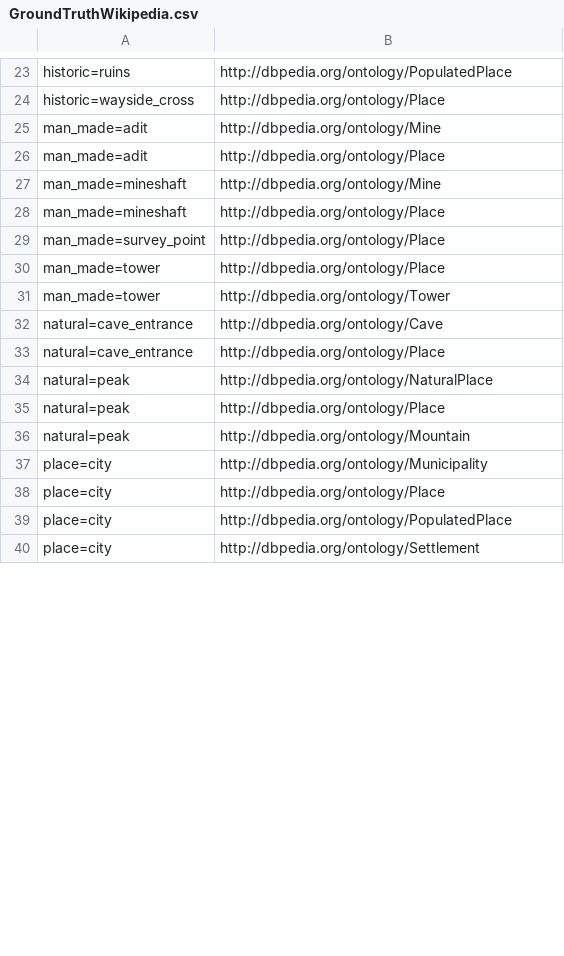
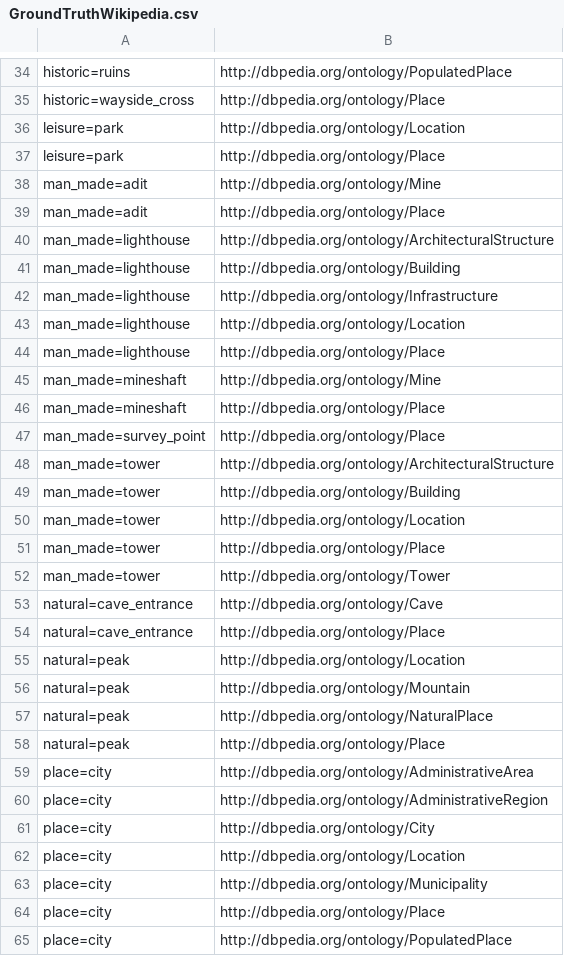
Before and after one commit to harel-coffee/NCA-OSM-to-KGs-auto, a CSV file: GroundTruth/GroundTruthWikipedia.csv, drawn as a sheet; only a part is shown, gaps mark what is left out; the shorter side is filled out with more unchanged rows; the diff covers the shown part only.

Commit message:
add data files and baselines

```diff
--- a/GroundTruth/GroundTruthWikipedia.csv
+++ b/GroundTruth/GroundTruthWikipedia.csv
@@ -24,4 +35,11 @@ historic=ruins,http://dbpedia.org/ontology/PopulatedPlace
 historic=wayside_cross,http://dbpedia.org/ontology/Place
+leisure=park,http://dbpedia.org/ontology/Location
+leisure=park,http://dbpedia.org/ontology/Place
 man_made=adit,http://dbpedia.org/ontology/Mine
 man_made=adit,http://dbpedia.org/ontology/Place
+man_made=lighthouse,http://dbpedia.org/ontology/ArchitecturalStructure
+man_made=lighthouse,http://dbpedia.org/ontology/Building
+man_made=lighthouse,http://dbpedia.org/ontology/Infrastructure
+man_made=lighthouse,http://dbpedia.org/ontology/Location
+man_made=lighthouse,http://dbpedia.org/ontology/Place
 man_made=mineshaft,http://dbpedia.org/ontology/Mine
@@ -29,2 +47,5 @@ man_made=mineshaft,http://dbpedia.org/ontology/Place
 man_made=survey_point,http://dbpedia.org/ontology/Place
+man_made=tower,http://dbpedia.org/ontology/ArchitecturalStructure
+man_made=tower,http://dbpedia.org/ontology/Building
+man_made=tower,http://dbpedia.org/ontology/Location
 man_made=tower,http://dbpedia.org/ontology/Place
@@ -33,5 +54,10 @@ natural=cave_entrance,http://dbpedia.org/ontology/Cave
 natural=cave_entrance,http://dbpedia.org/ontology/Place
+natural=peak,http://dbpedia.org/ontology/Location
+natural=peak,http://dbpedia.org/ontology/Mountain
 natural=peak,http://dbpedia.org/ontology/NaturalPlace
 natural=peak,http://dbpedia.org/ontology/Place
-natural=peak,http://dbpedia.org/ontology/Mountain
+place=city,http://dbpedia.org/ontology/AdministrativeArea
+place=city,http://dbpedia.org/ontology/AdministrativeRegion
+place=city,http://dbpedia.org/ontology/City
+place=city,http://dbpedia.org/ontology/Location
 place=city,http://dbpedia.org/ontology/Municipality
```
Also changed, not shown: 41 added rows, 1 removed row, 5 moved rows and 2 edited cells elsewhere in this file, GroundTruth/GroundTruthWikidata.csv, 3 other files.
